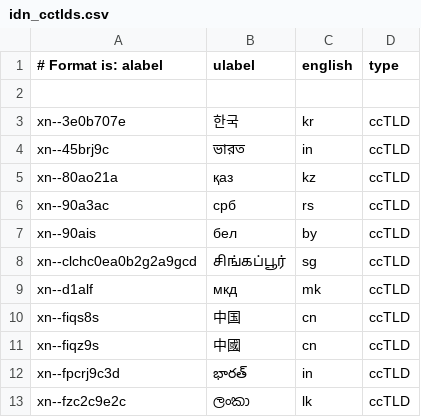
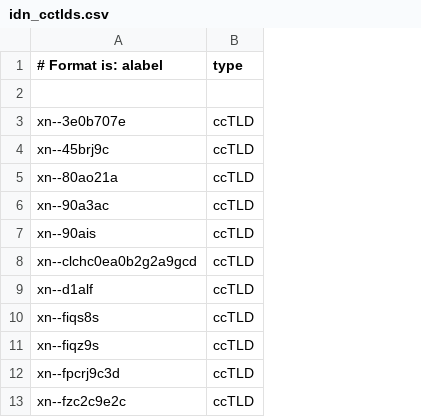
Before and after one commit to dns-stats/hedgehog, a CSV file: conf/tlds.d/idn_cctlds.csv, drawn as a sheet; only a part is shown; the diff names each change by its address in the sheet, - before the commit and + after, or states it on an @@ line.

```diff
--- a/conf/tlds.d/idn_cctlds.csv
+++ b/conf/tlds.d/idn_cctlds.csv
-column B (ulabel), rows 3-13: 한국 | ভারত | қаз | срб | бел | சிங்கப்பூர் | мкд | 中国 | 中國 | భారత్ | ලංකා
-column C (english), rows 3-13: kr | in | kz | rs | by | sg | mk | cn | cn | in | lk
```
Also changed, not shown: conf/tlds.d/cctlds.csv, conf/tlds.d/legacy_gtlds.csv, 5 other files.
